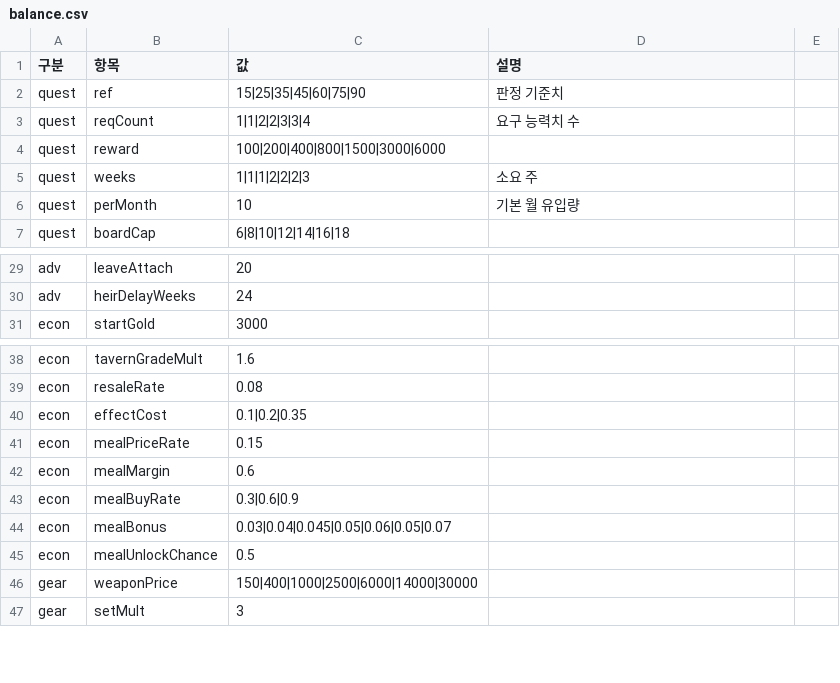
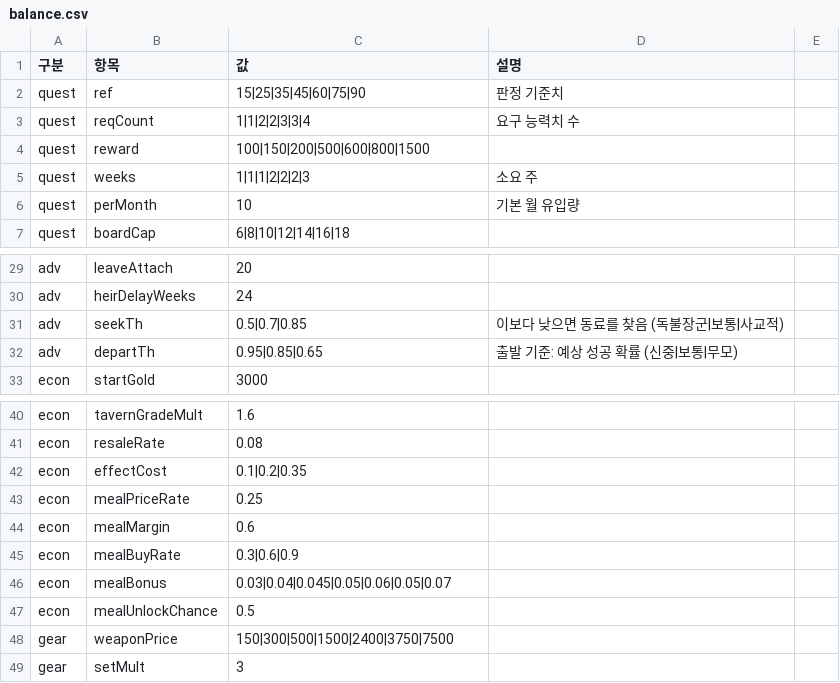
Before and after one commit to applesoda01/Project_F, a CSV file: data/balance.csv, drawn as a sheet; only a part is shown, gaps mark what is left out; the diff covers the shown part only.

```diff
--- a/data/balance.csv
+++ b/data/balance.csv
@@ -3,3 +3,3 @@ quest,ref,15|25|35|45|60|75|90,판정 기준치
 quest,reqCount,1|1|2|2|3|3|4,요구 능력치 수
-quest,reward,100|200|400|800|1500|3000|6000,
+quest,reward,100|150|200|500|600|800|1500,
 quest,weeks,1|1|1|2|2|2|3,소요 주
@@ -30,2 +30,4 @@ adv,leaveAttach,20,
 adv,heirDelayWeeks,24,
+adv,seekTh,0.5|0.7|0.85,이보다 낮으면 동료를 찾음 (독불장군|보통|사교적)
+adv,departTh,0.95|0.85|0.65,출발 기준: 예상 성공 확률 (신중|보통|무모)
 econ,startGold,3000,
@@ -40,3 +42,3 @@ econ,resaleRate,0.08,
 econ,effectCost,0.1|0.2|0.35,
-econ,mealPriceRate,0.15,
+econ,mealPriceRate,0.25,
 econ,mealMargin,0.6,
@@ -45,3 +47,3 @@ econ,mealBonus,0.03|0.04|0.045|0.05|0.06|0.05|0.07,
 econ,mealUnlockChance,0.5,
-gear,weaponPrice,150|400|1000|2500|6000|14000|30000,
+gear,weaponPrice,150|300|500|1500|2400|3750|7500,
 gear,setMult,3,
```
Also changed, not shown: 28 added rows elsewhere in this file, data/meals.csv, 19 other files.
